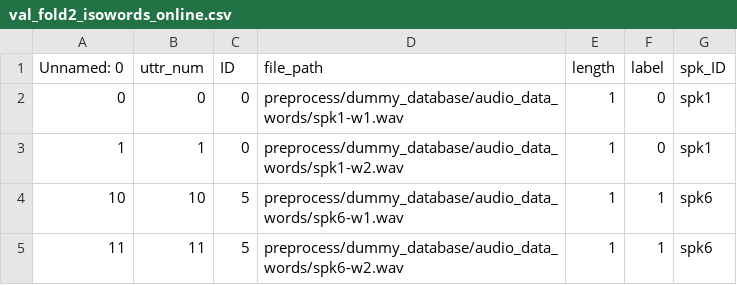
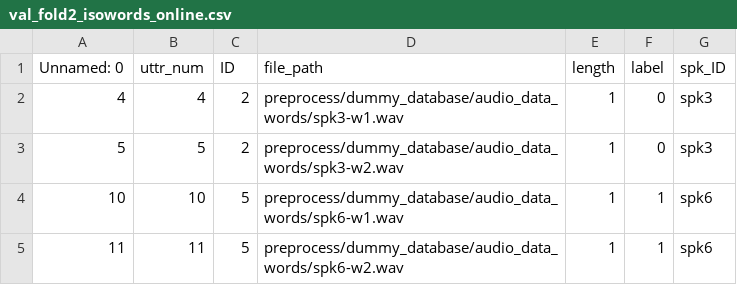
Before and after one commit to idiap/distance-based-cnn, a CSV file: preprocess/dummy_database/folds/val_fold2_isowords_online.csv, drawn as a sheet; removed rows and columns are numbered as before the commit, all else as after; the diff names each change by its address in the sheet, - before the commit and + after, or states it on an @@ line.

```diff
--- a/preprocess/dummy_database/folds/val_fold2_isowords_online.csv
+++ b/preprocess/dummy_database/folds/val_fold2_isowords_online.csv
-row 2: 0 | 0 | 0 | preprocess/dummy_database/audio_data_words/spk1-w1.wav | 1 | 0 | spk1
-row 3: 1 | 1 | 0 | preprocess/dummy_database/audio_data_words/spk1-w2.wav | 1 | 0 | spk1
+row 2: 4 | 4 | 2 | preprocess/dummy_database/audio_data_words/spk3-w1.wav | 1 | 0 | spk3
+row 3: 5 | 5 | 2 | preprocess/dummy_database/audio_data_words/spk3-w2.wav | 1 | 0 | spk3
```
Also changed, not shown: preprocess/dummy_database/folds/test_fold1_spectrogram_dist_offline.csv, preprocess/dummy_database/folds/test_fold2_spectrogram_dist_offline.csv, 3 other files.
